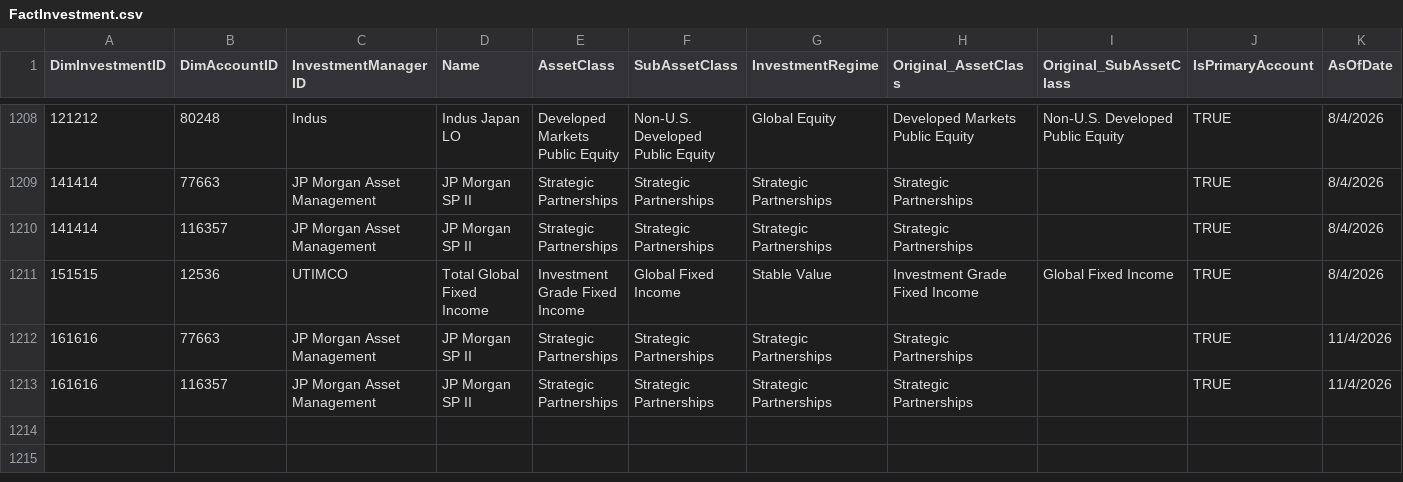
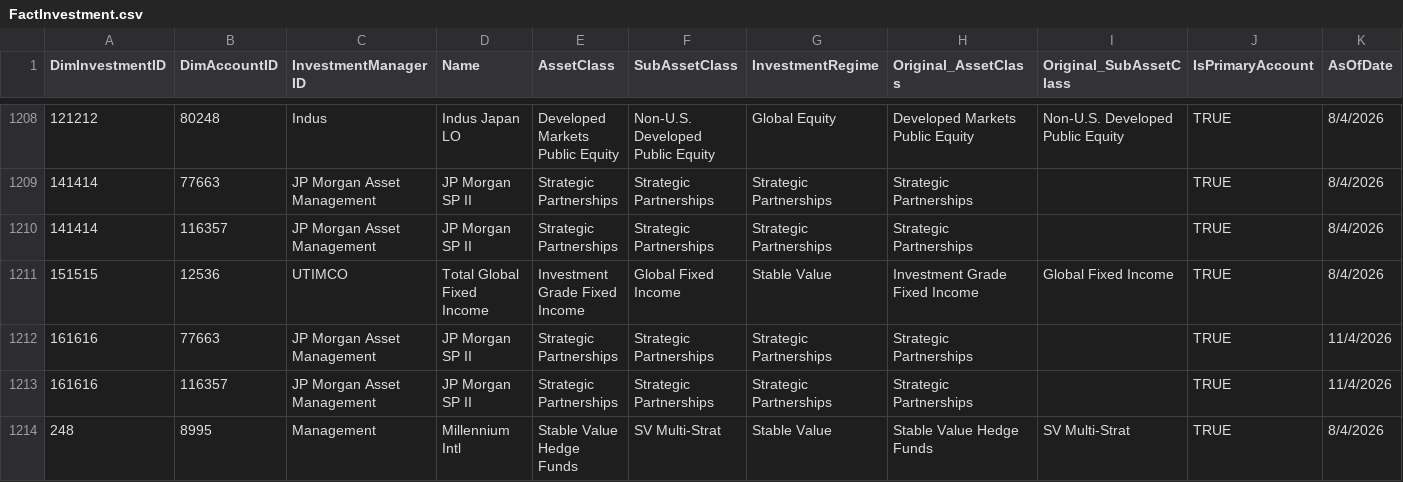
Before and after one commit to balajiselvam-code/Test_Files, a CSV file: FactInvestment.csv, drawn as a sheet; only a part is shown, gaps mark what is left out; rows hold the shown columns only; the diff names each change by its address in the sheet, - before the commit and + after, or states it on an @@ line.

Commit message:
for 248 - Millinium management to management

```diff
--- a/FactInvestment.csv
+++ b/FactInvestment.csv
+row 1214: 248 | 8995 | Management | Millennium Intl | Stable Value Hedge Funds | SV Multi-Strat | Stable Value | Stable Value Hedge Funds | SV Multi-Strat | TRUE | 8/4/2026
```
